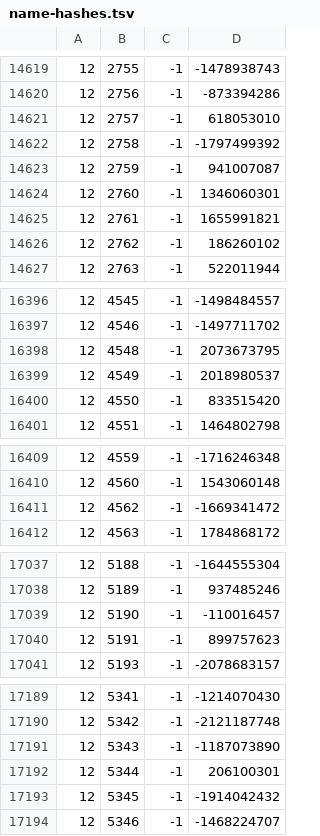
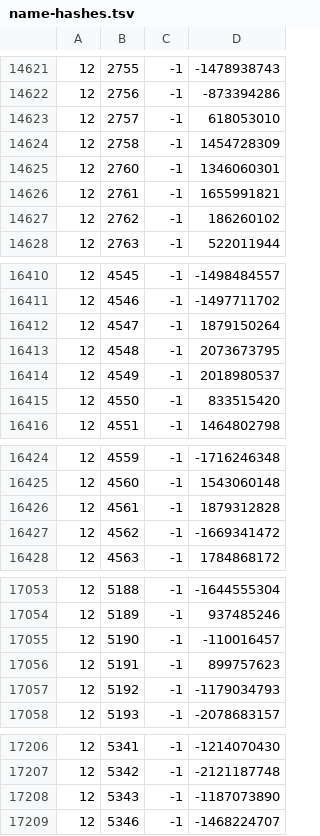
Before and after one commit to Joshua-F/cache-names, a TSV file: name-hashes.tsv, drawn as a sheet; only a part is shown, gaps mark what is left out; the diff covers the shown part only.

```diff
--- a/name-hashes.tsv
+++ b/name-hashes.tsv
@@ -14621,4 +14623,3 @@
 12	2757	-1	618053010
-12	2758	-1	-1797499392
-12	2759	-1	941007087
+12	2758	-1	1454728309
 12	2760	-1	1346060301
@@ -16397,2 +16411,3 @@
 12	4546	-1	-1497711702
+12	4547	-1	1879150264
 12	4548	-1	2073673795
@@ -16410,2 +16425,3 @@
 12	4560	-1	1543060148
+12	4561	-1	1879312828
 12	4562	-1	-1669341472
@@ -17040,2 +17056,3 @@
 12	5191	-1	899757623
+12	5192	-1	-1179034793
 12	5193	-1	-2078683157
@@ -17191,4 +17208,2 @@
 12	5343	-1	-1187073890
-12	5344	-1	206100301
-12	5345	-1	-1914042432
 12	5346	-1	-1468224707
```
Also changed, not shown: 16 added rows and 4 edited cells elsewhere in this file, names.tsv.
